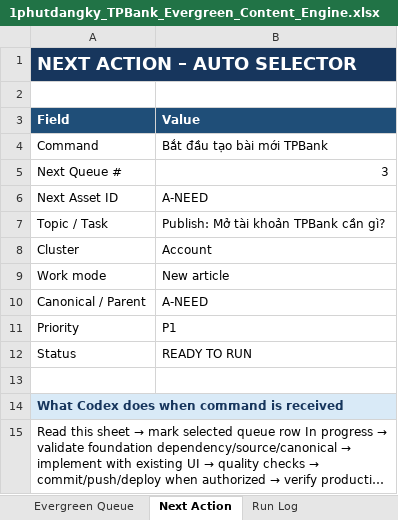
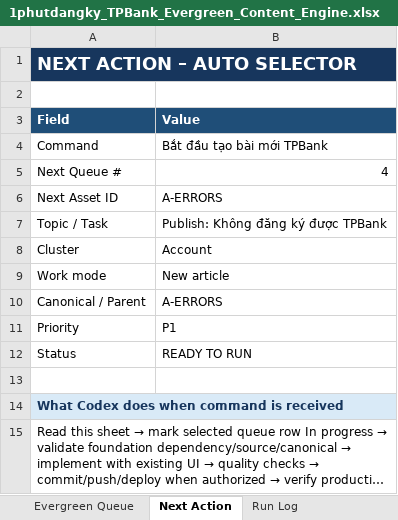
Before and after one commit to vothanhphatsocial/1phutdangky, an Excel workbook: docs/content/1phutdangky_TPBank_Evergreen_Content_Engine.xlsx, sheet Next Action, drawn as a sheet; long unchanged cells end in …; values as stored, in another font and other column widths than the file's, no borders; the diff names each change by its address in the sheet, - before the commit and + after, or states it on an @@ line.

Commit message:
feat(content): publish TPBank account requirements guide

```diff
--- a/docs/content/1phutdangky_TPBank_Evergreen_Content_Engine.xlsx (sheet Next Action)
+++ b/docs/content/1phutdangky_TPBank_Evergreen_Content_Engine.xlsx (sheet Next Action)
-B5 (Value): 3
+B5 (Value): 4
-B6 (Value): A-NEED
+B6 (Value): A-ERRORS
-B7 (Value): Publish: Mở tài khoản TPBank cần gì?
+B7 (Value): Publish: Không đăng ký được TPBank
-B10 (Value): A-NEED
+B10 (Value): A-ERRORS
```
Also changed, not shown: sheet Evergreen Queue, sheet Publish Source Matrix, sheet Dashboard, 2 other files.
